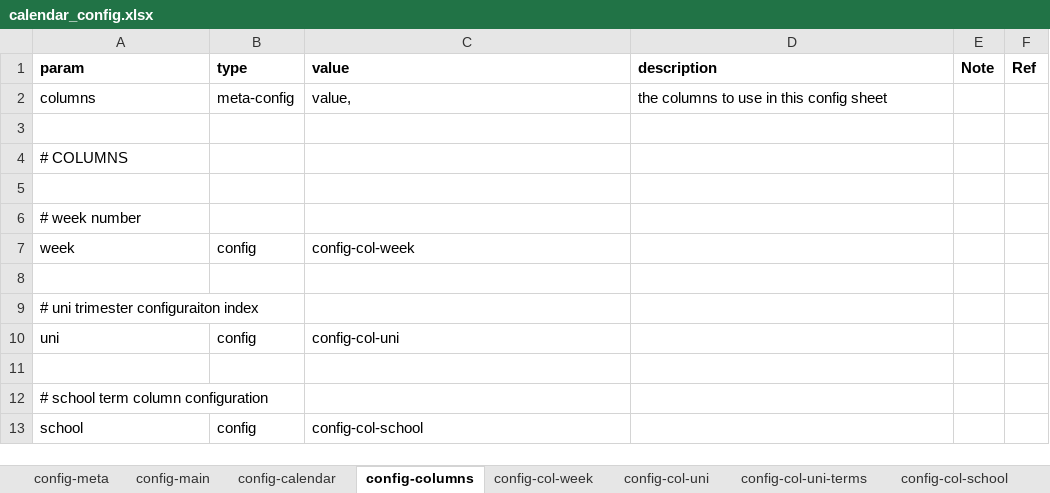
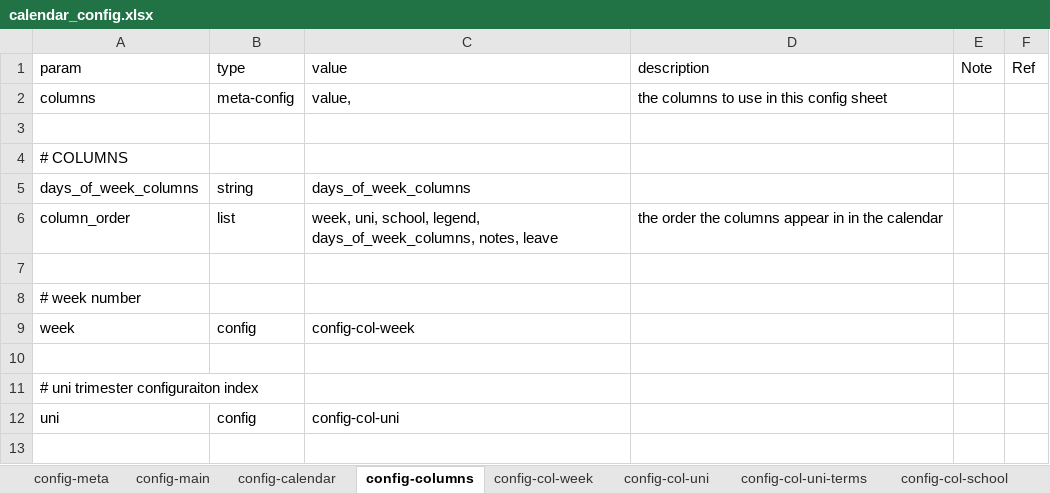
Before and after one commit to 3seasonal/coffee-salad, an Excel workbook: calendar_config.xlsx, sheet config-columns, drawn as a sheet; only a part is shown; the shorter side is filled out with more unchanged rows; values as stored, in another font and other column widths than the file's, no borders; the diff names each change by its address in the sheet, - before the commit and + after, or states it on an @@ line.

```diff
--- a/calendar_config.xlsx (sheet config-columns)
+++ b/calendar_config.xlsx (sheet config-columns)
-A1:F1 bold: on
+A1:F1 bold: off
+row 5: days_of_week_columns | string | days_of_week_columns
+row 6: column_order | list | week, uni, school, legend, days_of_week_columns, notes, leave | the order the columns appear in in the calendar
```
Also changed, not shown: sheet config-events, sheet config-event-ff, sheet config-event-work, sheet config-event-study, sheet config-event-scouts, sheet config-event-observances, 23 more sheets, other sheet tabs, 6 other files.
